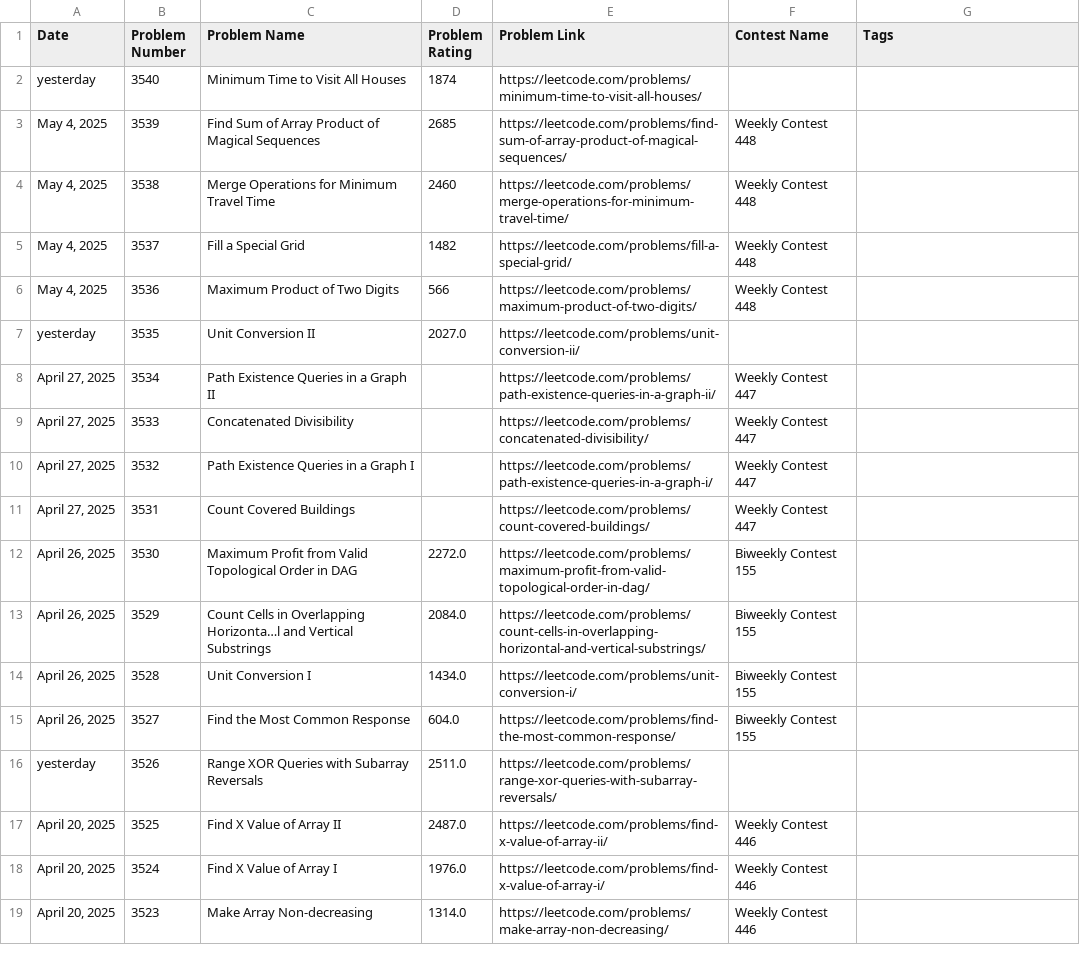
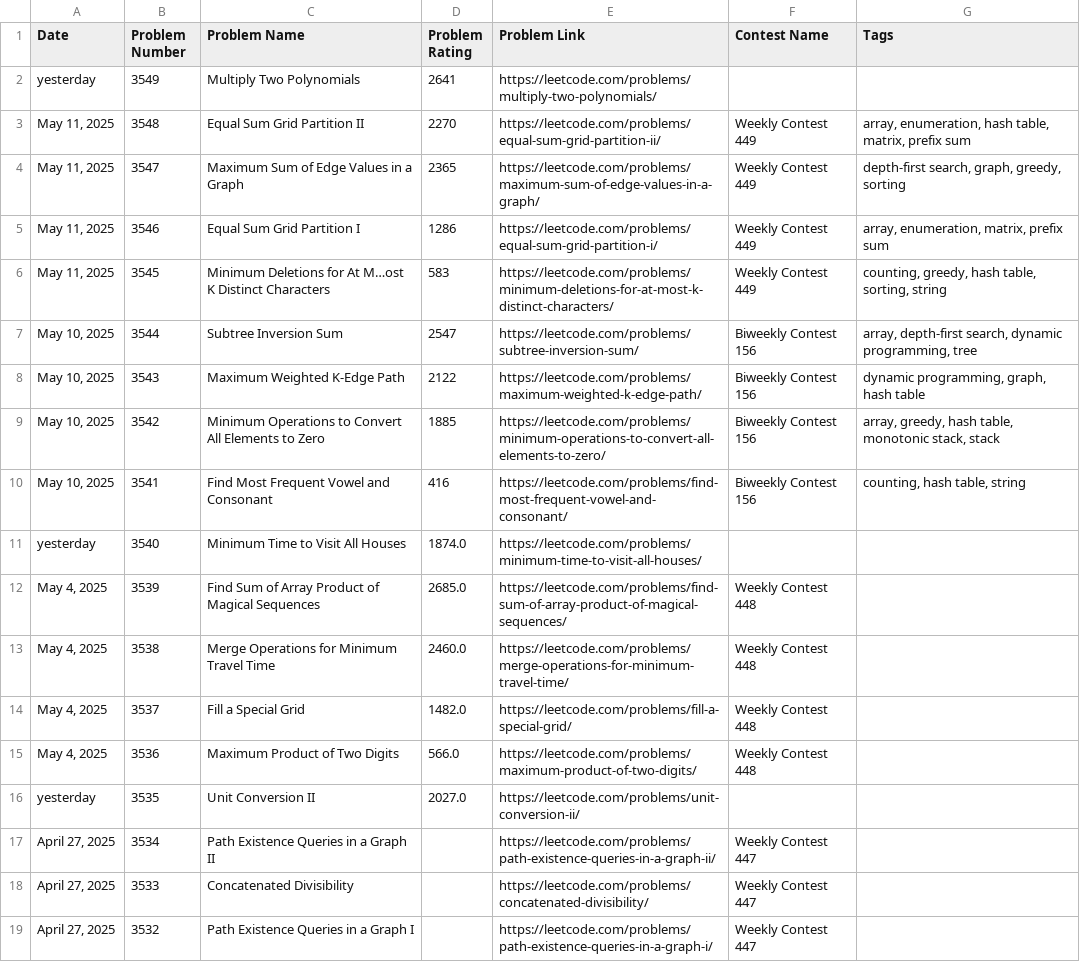
Before and after one commit to nilesyadv/Leetcode-Ladder, a CSV file: leetcode_contest_problems.csv, drawn as a sheet; only a part is shown; the shorter side is filled out with more unchanged rows.

```diff
--- a/leetcode_contest_problems.csv
+++ b/leetcode_contest_problems.csv
@@ -1,7 +1,16 @@
 Date,Problem Number,Problem Name,Problem Rating,Problem Link,Contest Name,Tags
-yesterday,3540,Minimum Time to Visit All Houses,1874,https://leetcode.com/problems/minimum-time-to-visit-all-houses/,,
-"May 4, 2025",3539,Find Sum of Array Product of Magical Sequences,2685,https://leetcode.com/problems/find-sum-of-array-product-of-magical-sequences/,Weekly Contest 448,
-"May 4, 2025",3538,Merge Operations for Minimum Travel Time,2460,https://leetcode.com/problems/merge-operations-for-minimum-travel-time/,Weekly Contest 448,
-"May 4, 2025",3537,Fill a Special Grid,1482,https://leetcode.com/problems/fill-a-special-grid/,Weekly Contest 448,
-"May 4, 2025",3536,Maximum Product of Two Digits,566,https://leetcode.com/problems/maximum-product-of-two-digits/,Weekly Contest 448,
+yesterday,3549,Multiply Two Polynomials,2641,https://leetcode.com/problems/multiply-two-polynomials/,,
+"May 11, 2025",3548,Equal Sum Grid Partition II,2270,https://leetcode.com/problems/equal-sum-grid-partition-ii/,Weekly Contest 449,"array, enumeration, hash table, matrix, prefix sum"
+"May 11, 2025",3547,Maximum Sum of Edge Values in a Graph,2365,https://leetcode.com/problems/maximum-sum-of-edge-values-in-a-graph/,Weekly Contest 449,"depth-first search, graph, greedy, sorting"
+"May 11, 2025",3546,Equal Sum Grid Partition I,1286,https://leetcode.com/problems/equal-sum-grid-partition-i/,Weekly Contest 449,"array, enumeration, matrix, prefix sum"
+"May 11, 2025",3545,Minimum Deletions for At M…ost K Distinct Characters,583,https://leetcode.com/problems/minimum-deletions-for-at-most-k-distinct-characters/,Weekly Contest 449,"counting, greedy, hash table, sorting, string"
+"May 10, 2025",3544,Subtree Inversion Sum,2547,https://leetcode.com/problems/subtree-inversion-sum/,Biweekly Contest 156,"array, depth-first search, dynamic programming, tree"
+"May 10, 2025",3543,Maximum Weighted K-Edge Path,2122,https://leetcode.com/problems/maximum-weighted-k-edge-path/,Biweekly Contest 156,"dynamic programming, graph, hash table"
+"May 10, 2025",3542,Minimum Operations to Convert All Elements to Zero,1885,https://leetcode.com/problems/minimum-operations-to-convert-all-elements-to-zero/,Biweekly Contest 156,"array, greedy, hash table, monotonic stack, stack"
+"May 10, 2025",3541,Find Most Frequent Vowel and Consonant,416,https://leetcode.com/problems/find-most-frequent-vowel-and-consonant/,Biweekly Contest 156,"counting, hash table, string"
+yesterday,3540,Minimum Time to Visit All Houses,1874.0,https://leetcode.com/problems/minimum-time-to-visit-all-houses/,,
+"May 4, 2025",3539,Find Sum of Array Product of Magical Sequences,2685.0,https://leetcode.com/problems/find-sum-of-array-product-of-magical-sequences/,Weekly Contest 448,
+"May 4, 2025",3538,Merge Operations for Minimum Travel Time,2460.0,https://leetcode.com/problems/merge-operations-for-minimum-travel-time/,Weekly Contest 448,
+"May 4, 2025",3537,Fill a Special Grid,1482.0,https://leetcode.com/problems/fill-a-special-grid/,Weekly Contest 448,
+"May 4, 2025",3536,Maximum Product of Two Digits,566.0,https://leetcode.com/problems/maximum-product-of-two-digits/,Weekly Contest 448,
 yesterday,3535,Unit Conversion II,2027.0,https://leetcode.com/problems/unit-conversion-ii/,,
```
Also changed, not shown: rating_groups/rating_1800_to_1899.csv, rating_groups/rating_2200_to_2299.csv, 8 other files.
